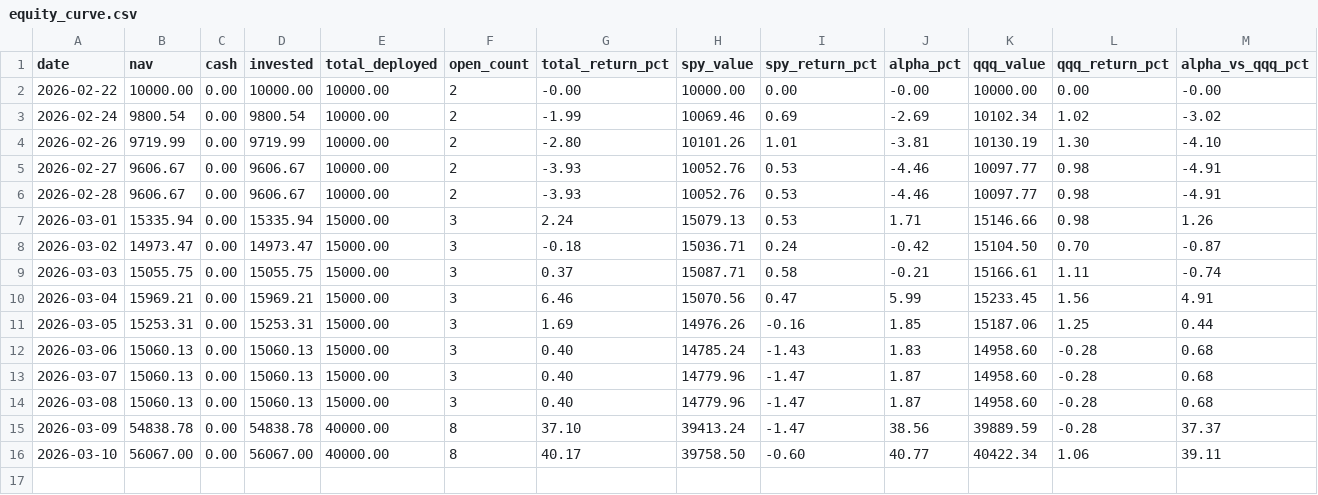
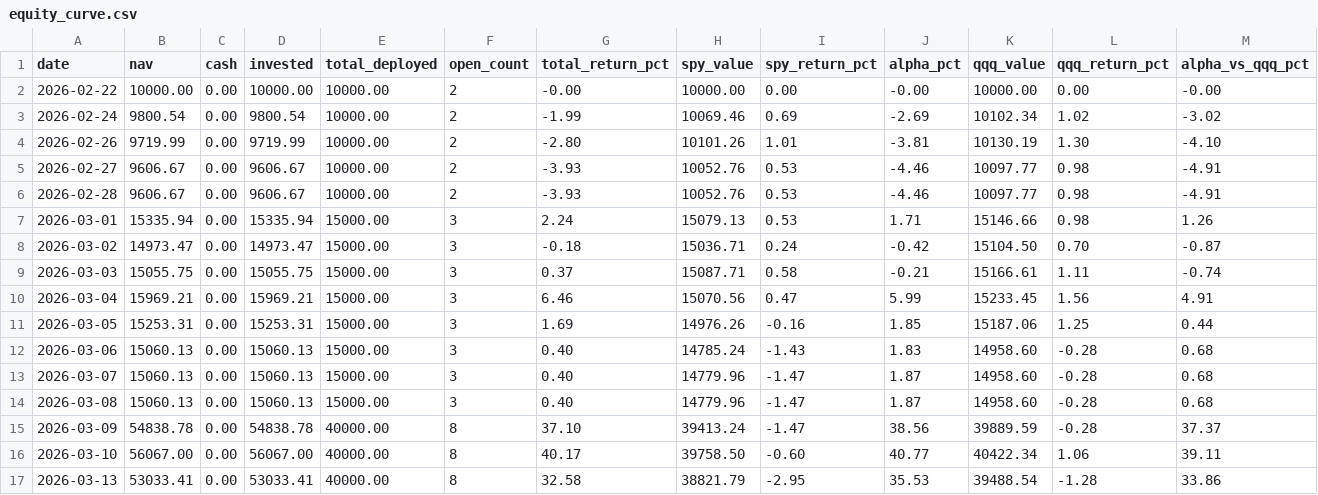
Before and after one commit to Amigo100/bos_momentum_scanner, a CSV file: portfolio/output/equity_curve.csv, drawn as a sheet.

```diff
--- a/portfolio/output/equity_curve.csv
+++ b/portfolio/output/equity_curve.csv
@@ -16 +16,2 @@ date,nav,cash,invested,total_deployed,open_count,total_return_pct,spy_value,spy_
 2026-03-10,56067.00,0.00,56067.00,40000.00,8,40.17,39758.50,-0.60,40.77,40422.34,1.06,39.11
+2026-03-13,53033.41,0.00,53033.41,40000.00,8,32.58,38821.79,-2.95,35.53,39488.54,-1.28,33.86
```
Also changed, not shown: portfolio/output/portfolio_google_sheets.csv, scanner/output/analysis_log.csv, 10 other files.
